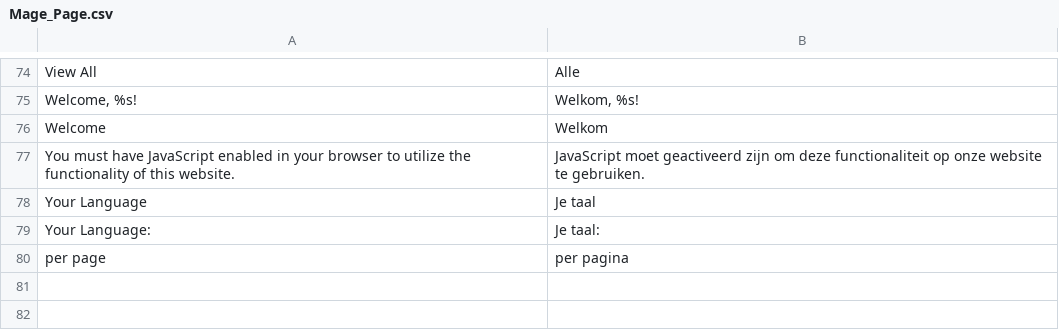
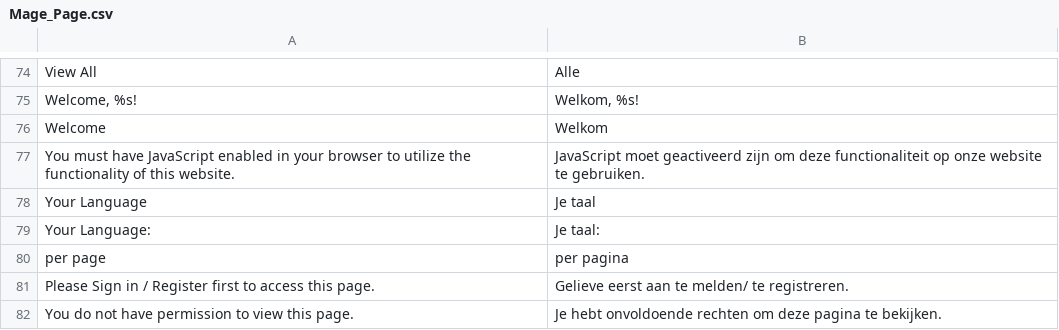
Before and after one commit to Brainworx/Magento, a CSV file: app/locale/nl_NL/Mage_Page.csv, drawn as a sheet; only a part is shown, gaps mark what is left out.

Commit message:
Ticket 370: vertaling toegang melding

```diff
--- a/app/locale/nl_NL/Mage_Page.csv
+++ b/app/locale/nl_NL/Mage_Page.csv
@@ -80 +80,3 @@
 "per page","per pagina"
+"Please Sign in / Register first to access this page.","Gelieve eerst aan te melden/ te registreren."
+"You do not have permission to view this page.","Je hebt onvoldoende rechten om deze pagina te bekijken."
```
